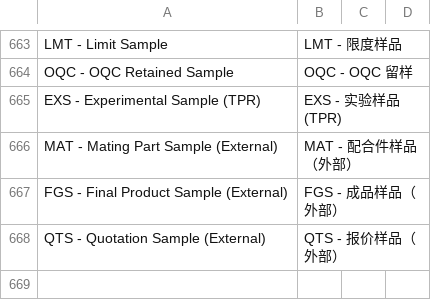
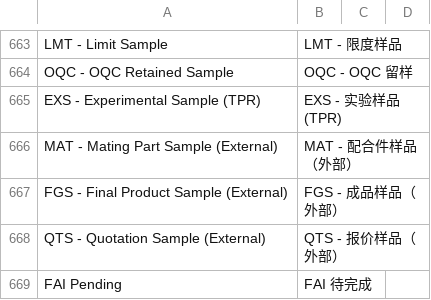
Before and after one commit to kaibowang-hash/jce_quality, a CSV file: jce_quality/translations/zh.csv, drawn as a sheet; only a part is shown, gaps mark what is left out; the diff names each change by its address in the sheet, - before the commit and + after, or states it on an @@ line.

Commit message:
Refine quality terminal and doctypes

```diff
--- a/jce_quality/translations/zh.csv
+++ b/jce_quality/translations/zh.csv
+row 669: FAI Pending | FAI 待完成
```
Also changed, not shown: 33 other files.
